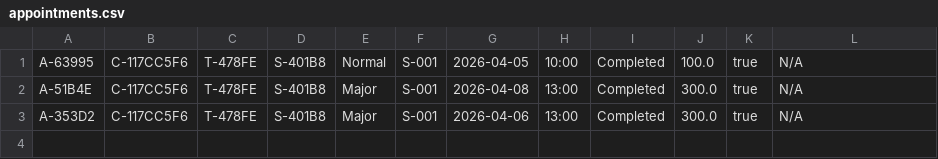
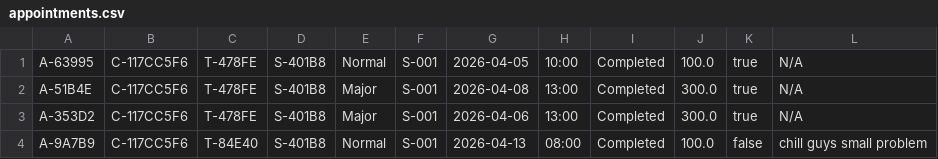
Before and after one commit to WebSinker/Java_Degree_APU, a CSV file: data/appointments.csv, drawn as a sheet.

Commit message:
Added EditProfile & AppointmentDetailPanel

```diff
--- a/data/appointments.csv
+++ b/data/appointments.csv
@@ -3 +3,2 @@ A-51B4E,C-117CC5F6,T-478FE,S-401B8,Major,S-001,2026-04-08,13:00,Completed,300.0,
 A-353D2,C-117CC5F6,T-478FE,S-401B8,Major,S-001,2026-04-06,13:00,Completed,300.0,true,N/A
+A-9A7B9,C-117CC5F6,T-84E40,S-401B8,Normal,S-001,2026-04-13,08:00,Completed,100.0,false,chill guys small problem
```
Also changed, not shown: 4 other files.
